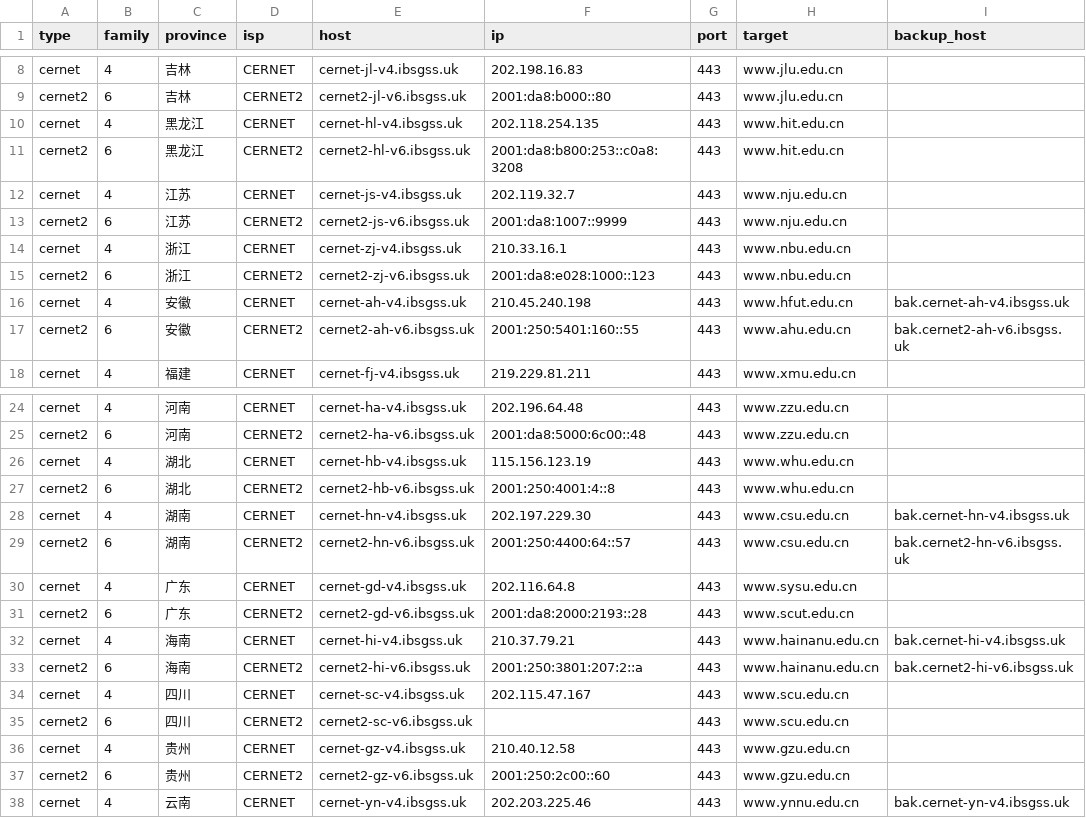
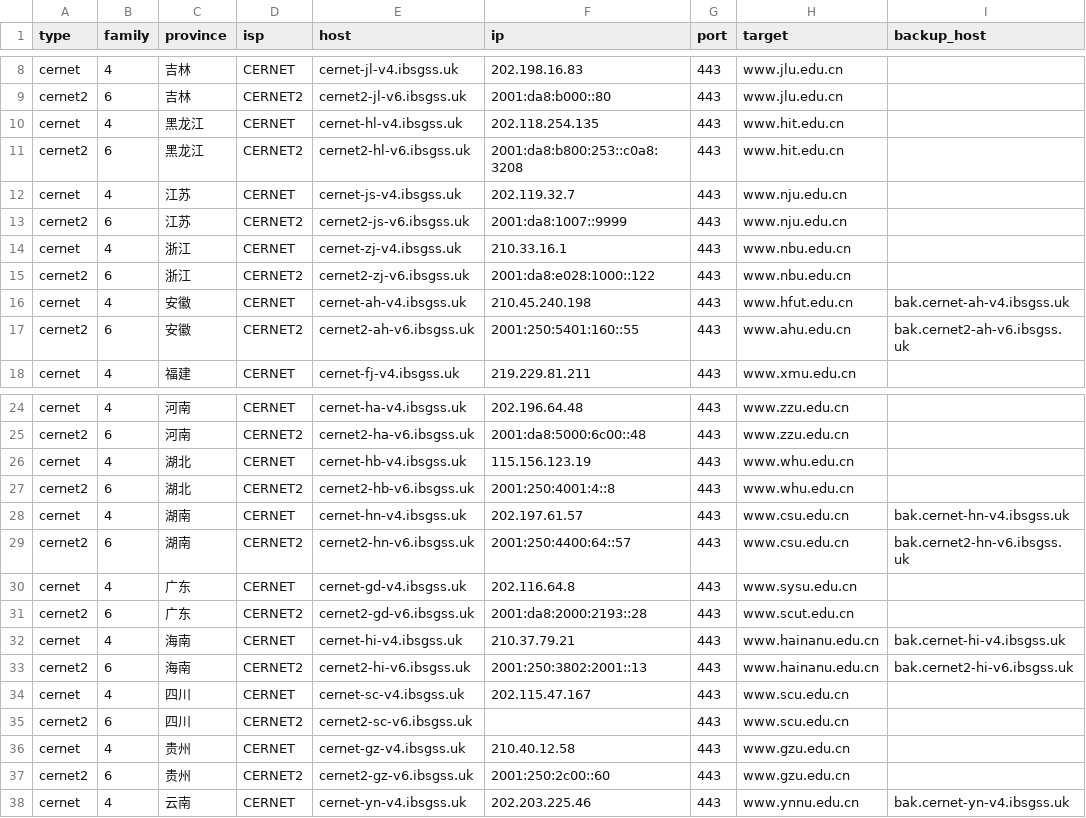
Before and after one commit to Tozward/TcpQuality, a TSV file: nodes/cernet.tsv, drawn as a sheet; only a part is shown, gaps mark what is left out; the diff names each change by its address in the sheet, - before the commit and + after, or states it on an @@ line.

```diff
--- a/nodes/cernet.tsv
+++ b/nodes/cernet.tsv
-F15 (ip): 2001:da8:e028:1000::123
+F15 (ip): 2001:da8:e028:1000::122
-F28 (ip): 202.197.229.30
+F28 (ip): 202.197.61.57
-F33 (ip): 2001:250:3801:207:2::a
+F33 (ip): 2001:250:3802:2001::13
```
Also changed, not shown: nodes/all.tsv, nodes/cdn.tsv, 4 other files.
